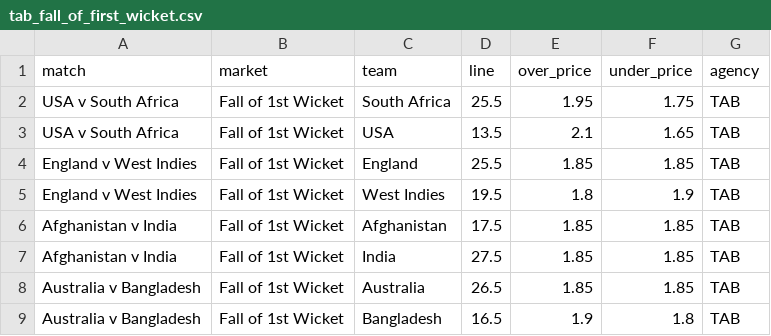
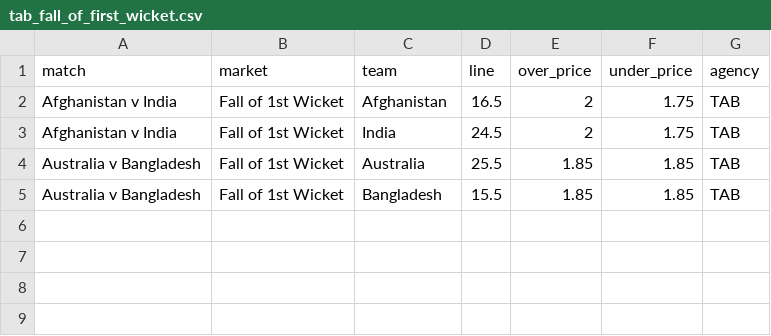
Before and after one commit to jamesbrown1417/Cricket-Analysis, a CSV file: Data/T20s/Internationals/scraped_odds/tab_fall_of_first_wicket.csv, drawn as a sheet.

```diff
--- a/Data/T20s/Internationals/scraped_odds/tab_fall_of_first_wicket.csv
+++ b/Data/T20s/Internationals/scraped_odds/tab_fall_of_first_wicket.csv
@@ -1,9 +1,5 @@
 match,market,team,line,over_price,under_price,agency
-USA v South Africa,Fall of 1st Wicket,South Africa,25.5,1.95,1.75,TAB
-USA v South Africa,Fall of 1st Wicket,USA,13.5,2.1,1.65,TAB
-England v West Indies,Fall of 1st Wicket,England,25.5,1.85,1.85,TAB
-England v West Indies,Fall of 1st Wicket,West Indies,19.5,1.8,1.9,TAB
-Afghanistan v India,Fall of 1st Wicket,Afghanistan,17.5,1.85,1.85,TAB
-Afghanistan v India,Fall of 1st Wicket,India,27.5,1.85,1.85,TAB
-Australia v Bangladesh,Fall of 1st Wicket,Australia,26.5,1.85,1.85,TAB
-Australia v Bangladesh,Fall of 1st Wicket,Bangladesh,16.5,1.9,1.8,TAB
+Afghanistan v India,Fall of 1st Wicket,Afghanistan,16.5,2,1.75,TAB
+Afghanistan v India,Fall of 1st Wicket,India,24.5,2,1.75,TAB
+Australia v Bangladesh,Fall of 1st Wicket,Australia,25.5,1.85,1.85,TAB
+Australia v Bangladesh,Fall of 1st Wicket,Bangladesh,15.5,1.85,1.85,TAB
```
Also changed, not shown: Data/T20s/Internationals/scraped_odds/tab_first_over_runs.csv, Data/T20s/Internationals/scraped_odds/tab_h2h.csv, 15 other files.
